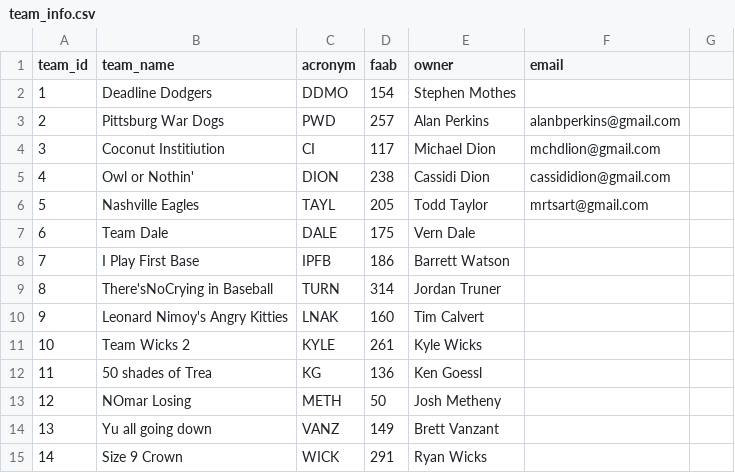
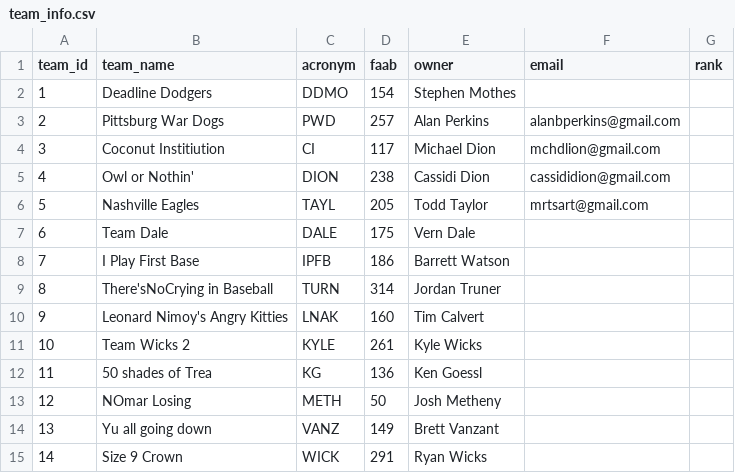
Before and after one commit to ttaylor14/PNation, a CSV file: data/team_info.csv, drawn as a sheet; the diff names each change by its address in the sheet, - before the commit and + after, or states it on an @@ line.

```diff
--- a/data/team_info.csv
+++ b/data/team_info.csv
-G1: (empty)
+G1: rank
```
Also changed, not shown: 25 other files.
